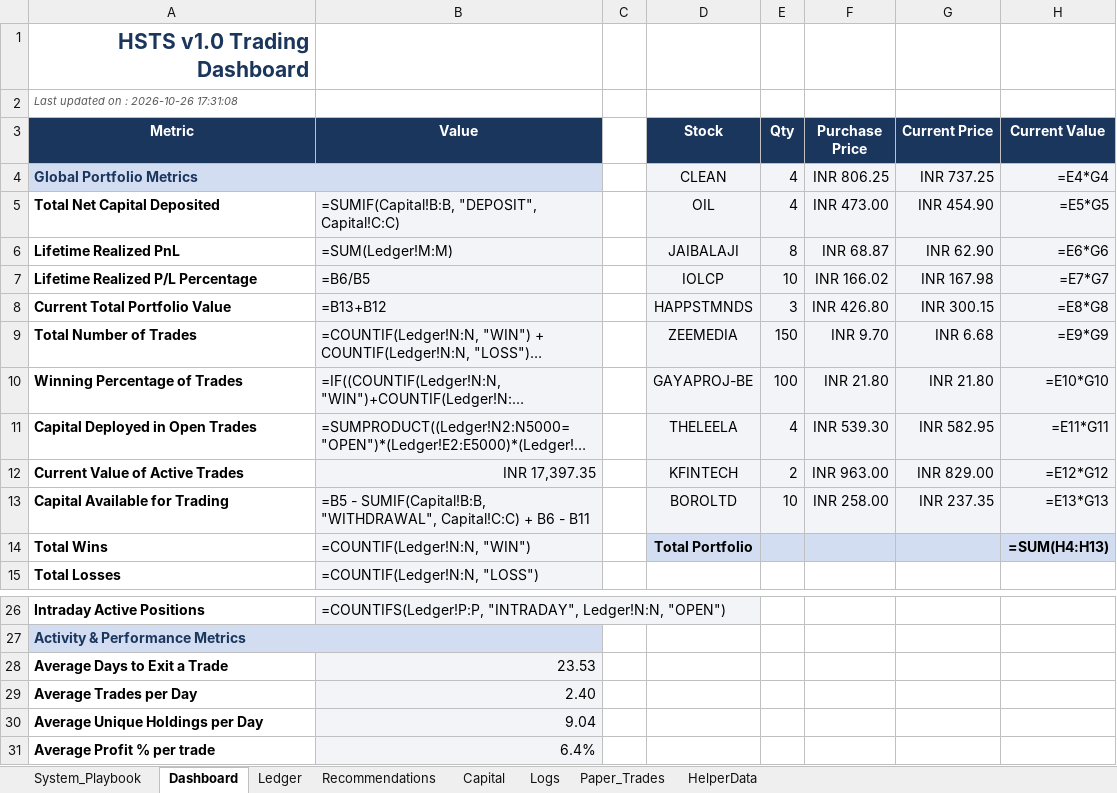
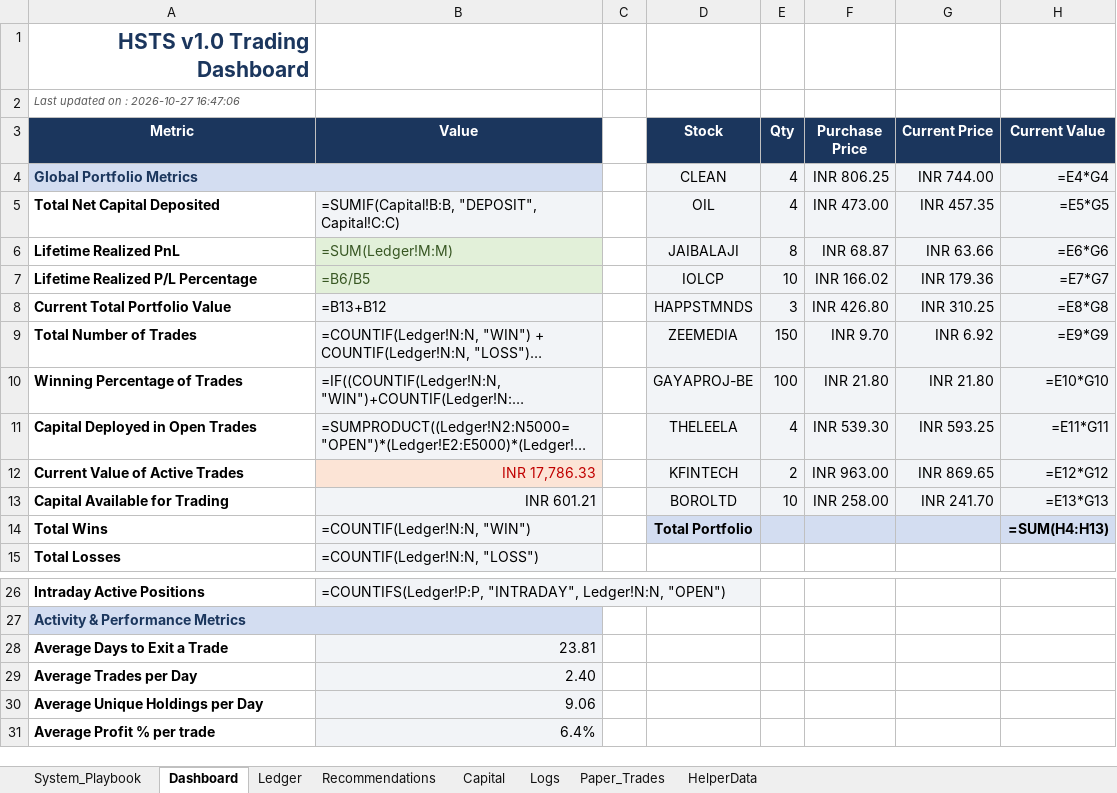
Before and after one commit to SyedTousifMasood/HalaalTrading, an Excel workbook: Trading_Journal.xlsx, sheet Dashboard, drawn as a sheet; only a part is shown, gaps mark what is left out; long unchanged cells end in …; values as stored, in another font and other column widths than the file's, no borders; formulas without a stored value are shown as written; charts and pictures not drawn; the diff names each change by its address in the sheet, - before the commit and + after, or states it on an @@ line.

```diff
--- a/Trading_Journal.xlsx (sheet Dashboard)
+++ b/Trading_Journal.xlsx (sheet Dashboard)
-A2 (Metric): Last updated on : 2026-10-26 17:31:08
+A2 (Metric): Last updated on : 2026-10-27 16:47:06
-G4 (Current Price): INR 737.25
+G4 (Current Price): INR 744.00
-G5 (Current Price): INR 454.90
+G5 (Current Price): INR 457.35
@@ B6:B7 fill: #F2F4F7 → #E2F0D9, text colour: black → #385723 @@
-G6 (Current Price): INR 62.90
+G6 (Current Price): INR 63.66
-G7 (Current Price): INR 167.98
+G7 (Current Price): INR 179.36
-G8 (Current Price): INR 300.15
+G8 (Current Price): INR 310.25
-G9 (Current Price): INR 6.68
+G9 (Current Price): INR 6.92
-G11 (Current Price): INR 582.95
+G11 (Current Price): INR 593.25
-B12 (Value): INR 17,397.35
+B12 (Value): INR 17,786.33
@@ B12 fill: #F2F4F7 → #FCE4D6, text colour: black → #C00000 @@
-G12 (Current Price): INR 829.00
+G12 (Current Price): INR 869.65
-B13 (Value): =B5 - SUMIF(Capital!B:B, "WITHDRAWAL", Capital!C:C) + B6 - B11
+B13 (Value): INR 601.21
-G13 (Current Price): INR 237.35
+G13 (Current Price): INR 241.70
-B28 (Value): 23.53
+B28 (Value): 23.81
-B30 (Value): 9.04
+B30 (Value): 9.06
```
Also changed, not shown: charts or pictures.
